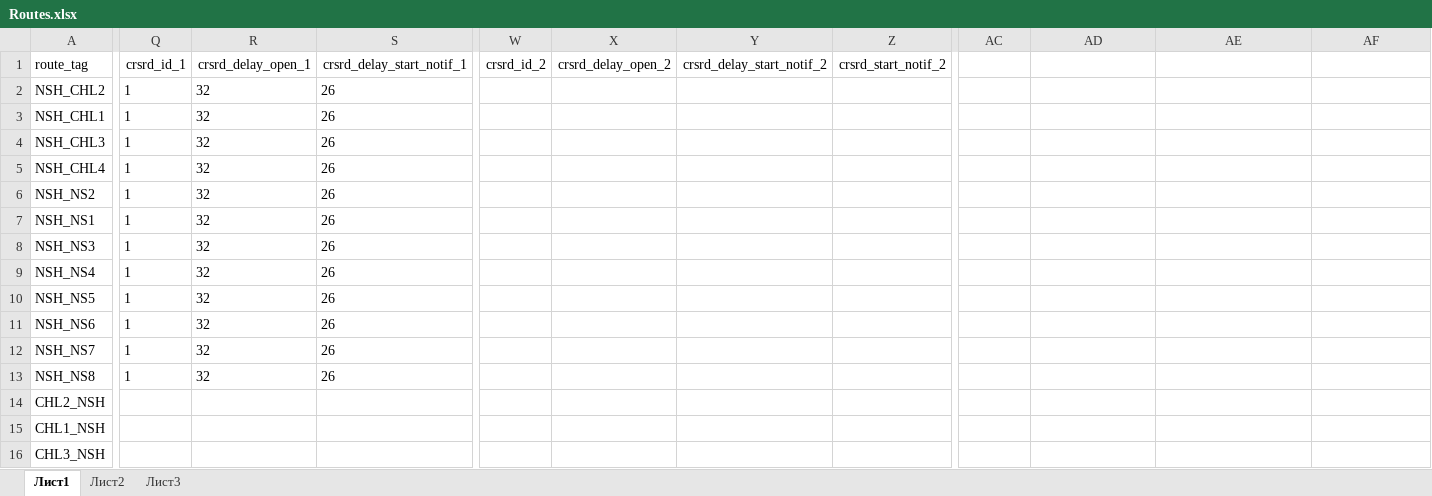
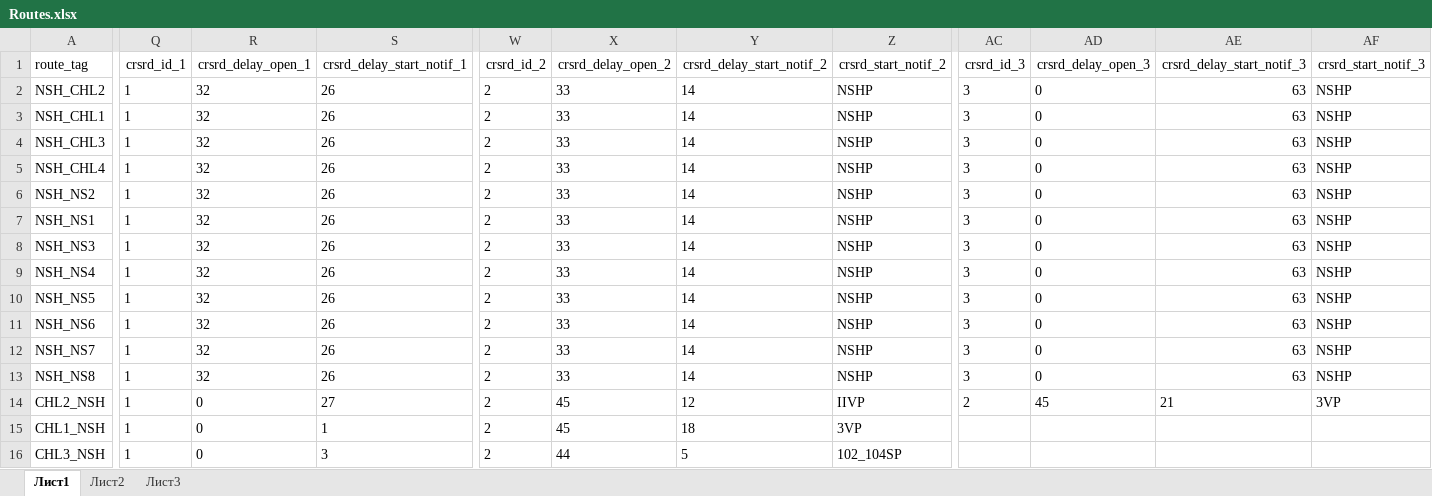
Before and after one commit to alexbashkatov6/xls_parsing, an Excel workbook: Routes.xlsx, sheet Лист1, drawn as a sheet; only a part is shown, gaps mark what is left out; values as stored, in another font and other column widths than the file's, no borders; the diff covers the shown part only; the diff names each change by its address in the sheet, - before the commit and + after, or states it on an @@ line.

Commit message:
Notifications generated

```diff
--- a/Routes.xlsx (sheet Лист1)
+++ b/Routes.xlsx (sheet Лист1)
-AC1: (empty)
+AC1: crsrd_id_3
-AD1: (empty)
+AD1: crsrd_delay_open_3
-AE1: (empty)
+AE1: crsrd_delay_start_notif_3
-AF1: (empty)
+AF1: crsrd_start_notif_3
-W2:W16 (crsrd_id_2): (empty)
+W2:W16 (crsrd_id_2): 2
-X2:X13 (crsrd_delay_open_2): (empty)
+X2:X13 (crsrd_delay_open_2): 33
-Y2:Y13 (crsrd_delay_start_notif_2): (empty)
+Y2:Y13 (crsrd_delay_start_notif_2): 14
-Z2:Z13 (crsrd_start_notif_2): (empty)
+Z2:Z13 (crsrd_start_notif_2): NSHP
-AC2:AC13 (crsrd_id_3): (empty)
+AC2:AC13 (crsrd_id_3): 3
-AD2:AD13 (crsrd_delay_open_3): (empty)
+AD2:AD13 (crsrd_delay_open_3): 0
-AE2:AE13 (crsrd_delay_start_notif_3): (empty)
+AE2:AE13 (crsrd_delay_start_notif_3): 63
-AF2:AF13 (crsrd_start_notif_3): (empty)
+AF2:AF13 (crsrd_start_notif_3): NSHP
-Q14:Q16 (crsrd_id_1): (empty)
+Q14:Q16 (crsrd_id_1): 1
-R14:R16 (crsrd_delay_open_1): (empty)
+R14:R16 (crsrd_delay_open_1): 0
-S14 (crsrd_delay_start_notif_1): (empty)
+S14 (crsrd_delay_start_notif_1): 27
-X14:X15 (crsrd_delay_open_2): (empty)
+X14:X15 (crsrd_delay_open_2): 45
-Y14 (crsrd_delay_start_notif_2): (empty)
+Y14 (crsrd_delay_start_notif_2): 12
-Z14 (crsrd_start_notif_2): (empty)
+Z14 (crsrd_start_notif_2): IIVP
-AC14 (crsrd_id_3): (empty)
+AC14 (crsrd_id_3): 2
-AD14 (crsrd_delay_open_3): (empty)
+AD14 (crsrd_delay_open_3): 45
-AE14 (crsrd_delay_start_notif_3): (empty)
+AE14 (crsrd_delay_start_notif_3): 21
-AF14 (crsrd_start_notif_3): (empty)
+AF14 (crsrd_start_notif_3): 3VP
-S15 (crsrd_delay_start_notif_1): (empty)
+S15 (crsrd_delay_start_notif_1): 1
-Y15 (crsrd_delay_start_notif_2): (empty)
+Y15 (crsrd_delay_start_notif_2): 18
-Z15 (crsrd_start_notif_2): (empty)
+Z15 (crsrd_start_notif_2): 3VP
-S16 (crsrd_delay_start_notif_1): (empty)
+S16 (crsrd_delay_start_notif_1): 3
-X16 (crsrd_delay_open_2): (empty)
+X16 (crsrd_delay_open_2): 44
-Y16 (crsrd_delay_start_notif_2): (empty)
+Y16 (crsrd_delay_start_notif_2): 5
-Z16 (crsrd_start_notif_2): (empty)
+Z16 (crsrd_start_notif_2): 102_104SP
```
Also changed, not shown: 743 edited cells elsewhere in this sheet, 1 other file.
